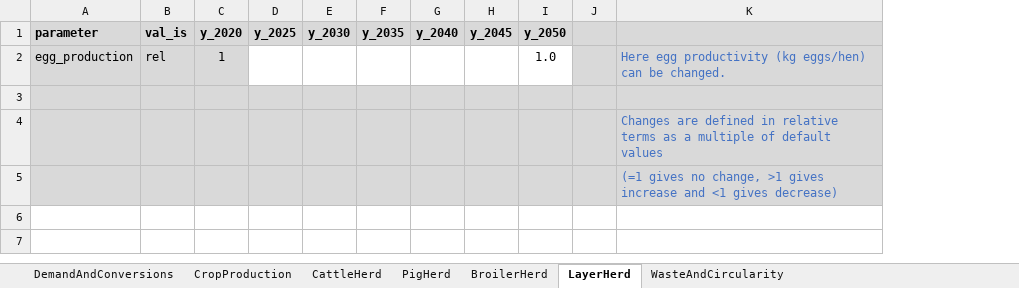
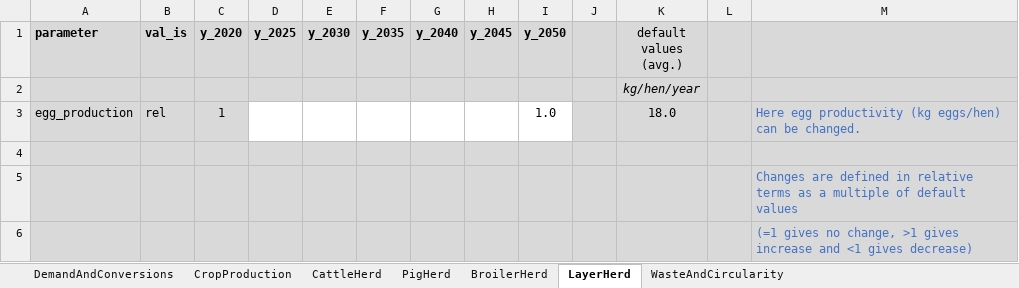
Before and after one commit to karlssonjo/CIBUSmod-PhD-course-lab, an Excel workbook: scenario_lab.xlsx, sheet LayerHerd, drawn as a sheet; values as stored, in another font and other column widths than the file's, no borders; addresses are those after the commit; the diff names each change by its address in the sheet, - before the commit and + after, or states it on an @@ line.

```diff
--- a/scenario_lab.xlsx (sheet LayerHerd)
+++ b/scenario_lab.xlsx (sheet LayerHerd)
+column K (default values (avg.)), row 3: 18.0
+column L, empty
+row 2:  |  |  |  |  |  |  |  |  |  | kg/hen/year
```
Also changed, not shown: sheet CropProduction, sheet CattleHerd, sheet PigHerd, sheet BroilerHerd, 2 other files.
